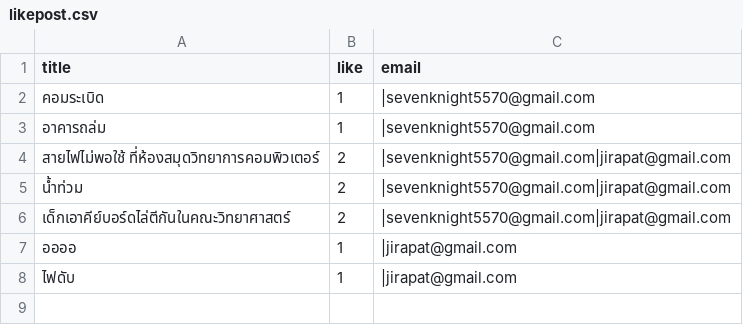
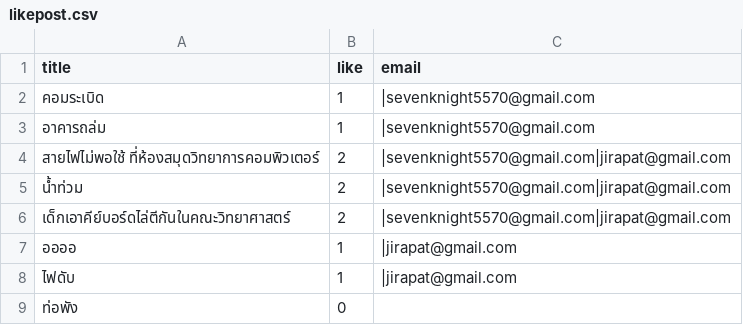
Before and after one commit to Ratchaphon1412/Student-Complaints, a CSV file: database/likepost.csv, drawn as a sheet; the diff names each change by its address in the sheet, - before the commit and + after, or states it on an @@ line.

```diff
--- a/database/likepost.csv
+++ b/database/likepost.csv
+row 9: ท่อพัง | 0
```
Also changed, not shown: database/log.csv, database/pattern.csv, 4 other files.
